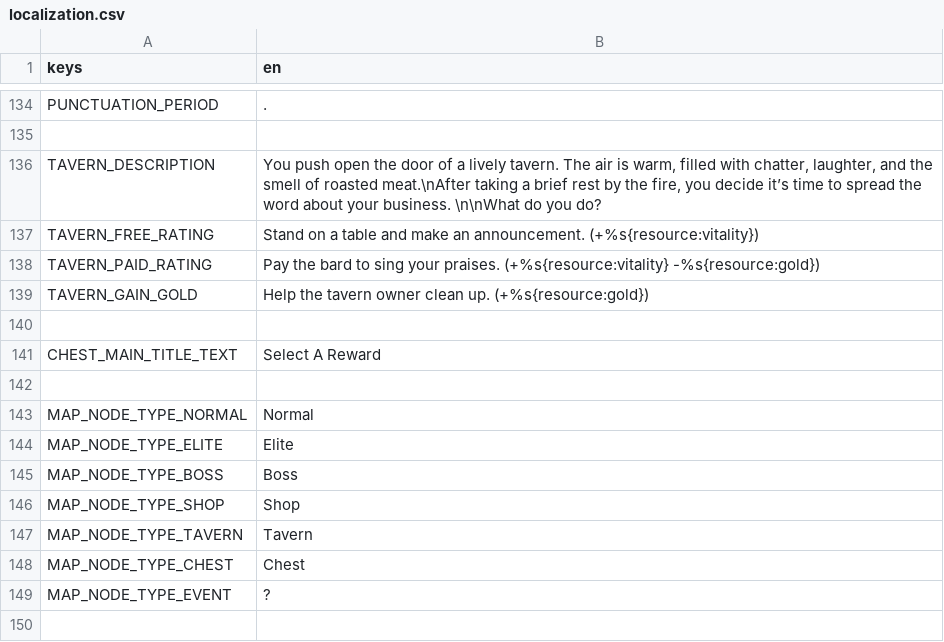
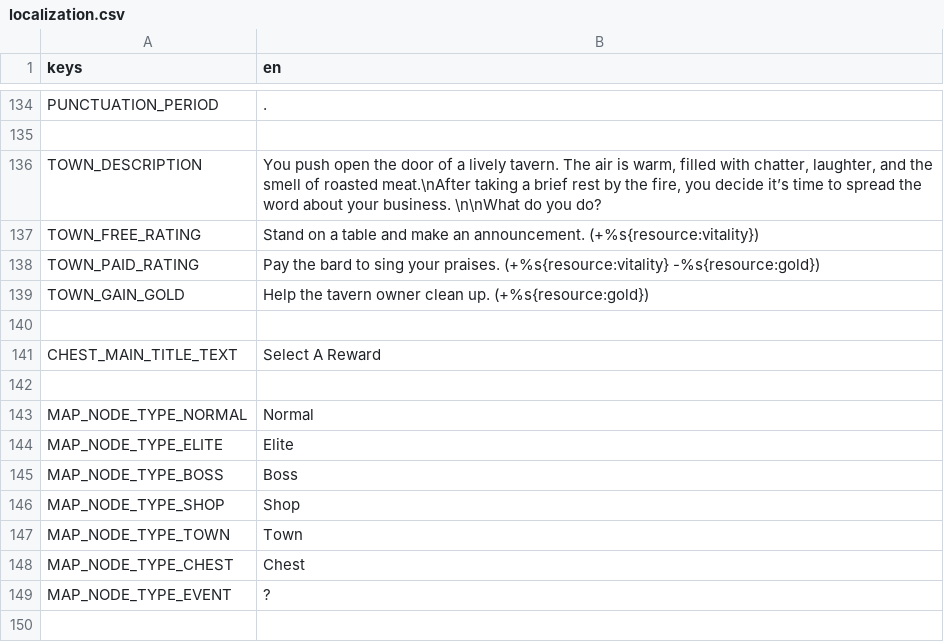
Before and after one commit to cyanglaz/garden, a CSV file: resources/localization/localization.csv, drawn as a sheet; only a part is shown, gaps mark what is left out.

```diff
--- a/resources/localization/localization.csv
+++ b/resources/localization/localization.csv
@@ -135,6 +135,6 @@ PUNCTUATION_PERIOD, ". "
 
-TAVERN_DESCRIPTION, "You push open the door of a lively tavern. The air is warm, filled with chatter, laughter, and the smell of roasted meat.\nAfter taking a brief rest by the fire, you decide it’s time to spread the word about your business. \n\nWhat do you do?"
-TAVERN_FREE_RATING, "Stand on a table and make an announcement. (+%s{resource:vitality})"
-TAVERN_PAID_RATING, "Pay the bard to sing your praises. (+%s{resource:vitality} -%s{resource:gold})"
-TAVERN_GAIN_GOLD, "Help the tavern owner clean up. (+%s{resource:gold})"
+TOWN_DESCRIPTION, "You push open the door of a lively tavern. The air is warm, filled with chatter, laughter, and the smell of roasted meat.\nAfter taking a brief rest by the fire, you decide it’s time to spread the word about your business. \n\nWhat do you do?"
+TOWN_FREE_RATING, "Stand on a table and make an announcement. (+%s{resource:vitality})"
+TOWN_PAID_RATING, "Pay the bard to sing your praises. (+%s{resource:vitality} -%s{resource:gold})"
+TOWN_GAIN_GOLD, "Help the tavern owner clean up. (+%s{resource:gold})"
 
@@ -146,3 +146,3 @@ MAP_NODE_TYPE_BOSS, "Boss"
 MAP_NODE_TYPE_SHOP, "Shop"
-MAP_NODE_TYPE_TAVERN, "Tavern"
+MAP_NODE_TYPE_TOWN, "Town"
 MAP_NODE_TYPE_CHEST, "Chest"
```
Also changed, not shown: 20 other files.
